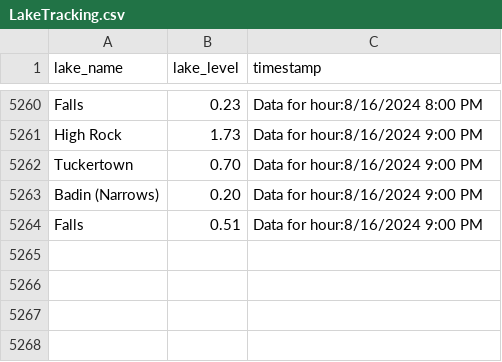
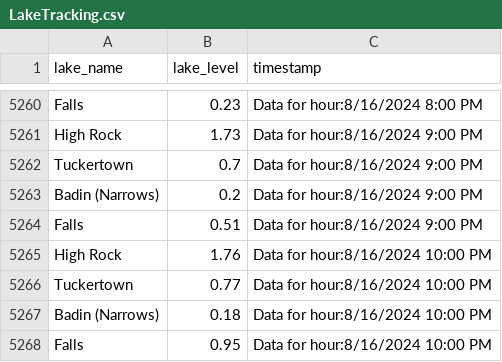
Before and after one commit to jordancox7483/Lake-Scrape-Project2, a CSV file: LakeTracking.csv, drawn as a sheet; only a part is shown, gaps mark what is left out.

Commit message:
Update LakeTracking on Data for hour:8/16/2024 10:00 PM

```diff
--- a/LakeTracking.csv
+++ b/LakeTracking.csv
@@ -5261,4 +5261,8 @@ Falls,0.23,Data for hour:8/16/2024 8:00 PM
 High Rock,1.73,Data for hour:8/16/2024 9:00 PM
-Tuckertown,0.70,Data for hour:8/16/2024 9:00 PM
-Badin (Narrows),0.20,Data for hour:8/16/2024 9:00 PM
+Tuckertown,0.7,Data for hour:8/16/2024 9:00 PM
+Badin (Narrows),0.2,Data for hour:8/16/2024 9:00 PM
 Falls,0.51,Data for hour:8/16/2024 9:00 PM
+High Rock,1.76,Data for hour:8/16/2024 10:00 PM
+Tuckertown,0.77,Data for hour:8/16/2024 10:00 PM
+Badin (Narrows),0.18,Data for hour:8/16/2024 10:00 PM
+Falls,0.95,Data for hour:8/16/2024 10:00 PM
```
